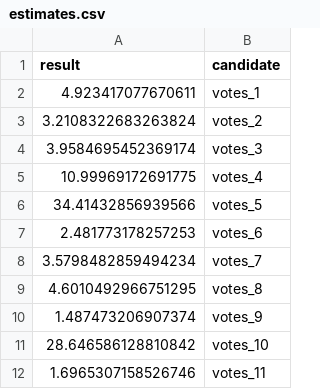
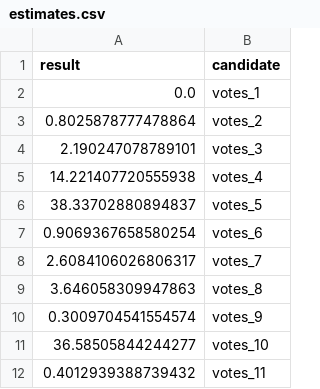
Before and after one commit to michalskop/real-time-predictions-sk-2024, a CSV file: round1/estimate/estimates.csv, drawn as a sheet.

```diff
--- a/round1/estimate/estimates.csv
+++ b/round1/estimate/estimates.csv
@@ -1,12 +1,12 @@
 result,candidate
-4.923417077670611,votes_1
-3.2108322683263824,votes_2
-3.9584695452369174,votes_3
-10.99969172691775,votes_4
-34.41432856939566,votes_5
-2.481773178257253,votes_6
-3.5798482859494234,votes_7
-4.6010492966751295,votes_8
-1.487473206907374,votes_9
-28.646586128810842,votes_10
-1.6965307158526746,votes_11
+0.0,votes_1
+0.8025878777478864,votes_2
+2.190247078789101,votes_3
+14.221407720555938,votes_4
+38.33702880894837,votes_5
+0.9069367658580254,votes_6
+2.6084106026806317,votes_7
+3.646058309947863,votes_8
+0.3009704541554574,votes_9
+36.58505844244277,votes_10
+0.4012939388739432,votes_11
```
Also changed, not shown: round1/estimate/estimates_rich.csv, round1/extract/data.csv, 6 other files.
